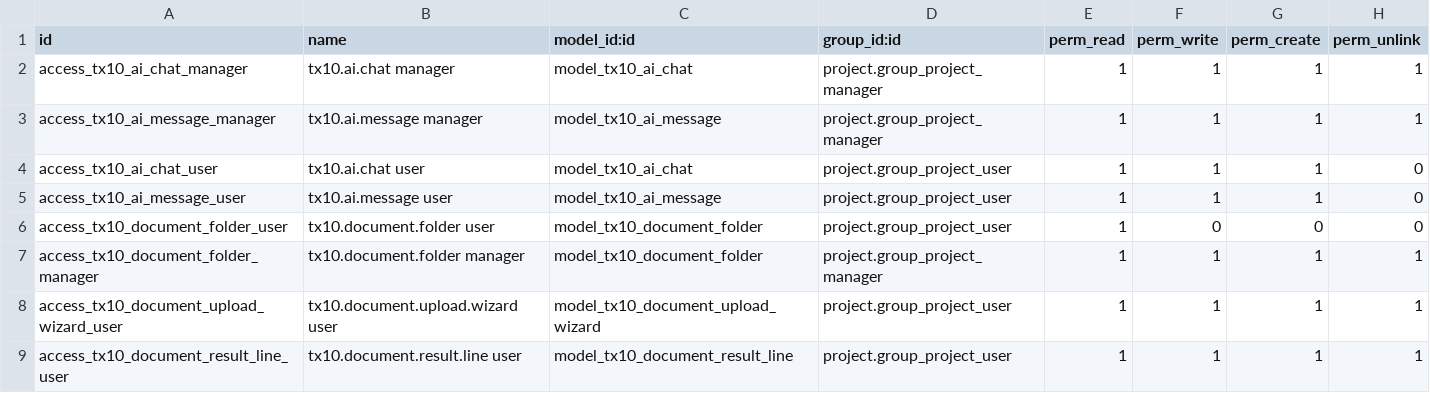
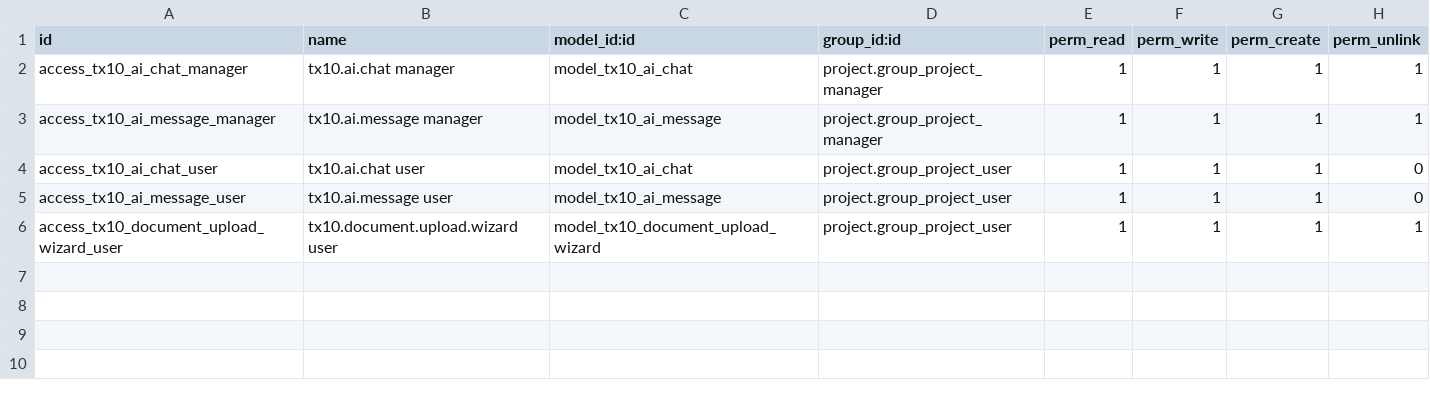
Before and after one commit to teamx10/tx10-odoo, a CSV file: custom_addons/tx10_ai/security/ir.model.access.csv, drawn as a sheet.

```diff
--- a/custom_addons/tx10_ai/security/ir.model.access.csv
+++ b/custom_addons/tx10_ai/security/ir.model.access.csv
@@ -5,5 +5,2 @@ access_tx10_ai_chat_user,tx10.ai.chat user,model_tx10_ai_chat,project.group_proj
 access_tx10_ai_message_user,tx10.ai.message user,model_tx10_ai_message,project.group_project_user,1,1,1,0
-access_tx10_document_folder_user,tx10.document.folder user,model_tx10_document_folder,project.group_project_user,1,0,0,0
-access_tx10_document_folder_manager,tx10.document.folder manager,model_tx10_document_folder,project.group_project_manager,1,1,1,1
 access_tx10_document_upload_wizard_user,tx10.document.upload.wizard user,model_tx10_document_upload_wizard,project.group_project_user,1,1,1,1
-access_tx10_document_result_line_user,tx10.document.result.line user,model_tx10_document_result_line,project.group_project_user,1,1,1,1
```
Also changed, not shown: 20 other files.
